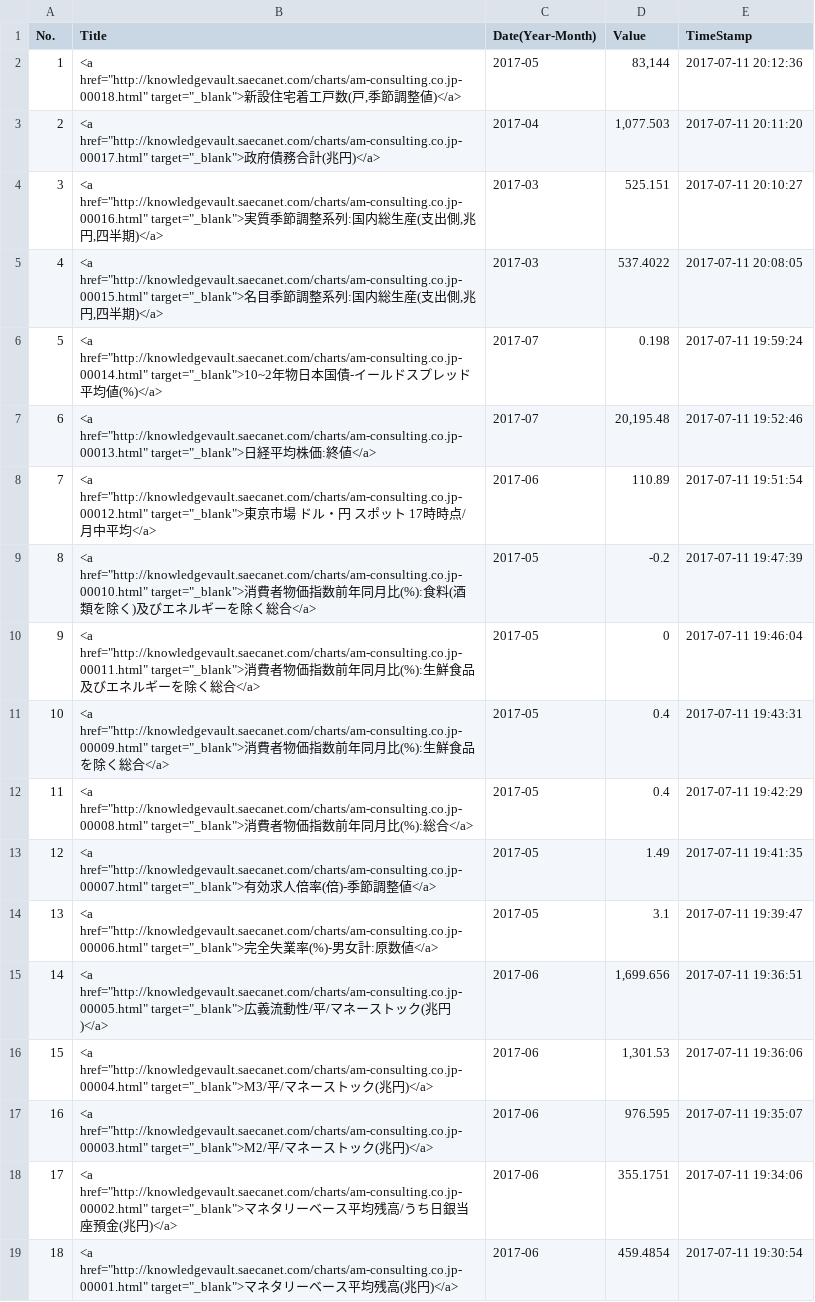
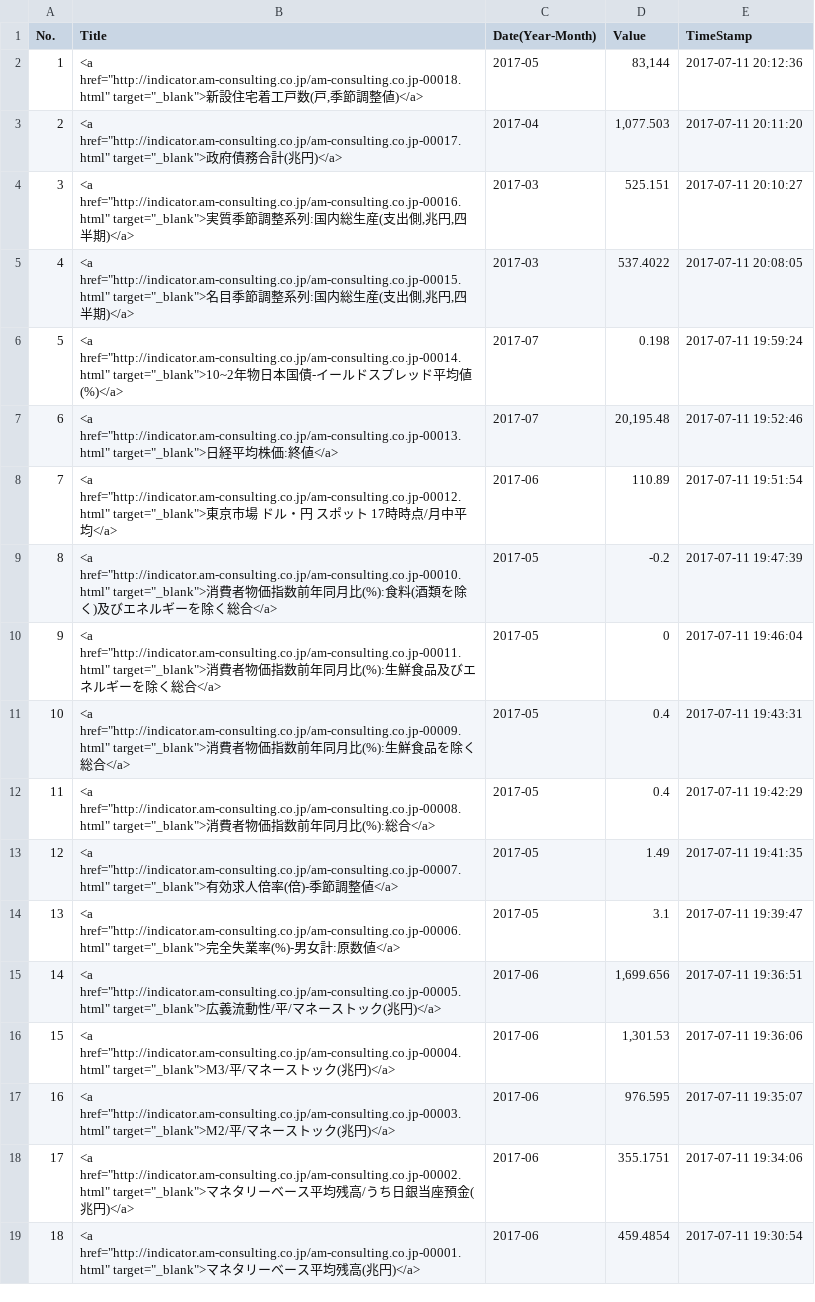
Before and after one commit to am-consulting/am-consulting.github.io, a CSV file: csv/timeSeriesList.csv, drawn as a sheet; the diff names each change by its address in the sheet, - before the commit and + after, or states it on an @@ line.

```diff
--- a/csv/timeSeriesList.csv
+++ b/csv/timeSeriesList.csv
-B2 (Title): <a href="http://knowledgevault.saecanet.com/charts/am-consulting.co.jp-00018.html" target="_blank">新…
+B2 (Title): <a href="http://indicator.am-consulting.co.jp/am-consulting.co.jp-00018.html" target="_blank">新…
-B3 (Title): <a href="http://knowledgevault.saecanet.com/charts/am-consulting.co.jp-00017.html" target="_blank">政…
+B3 (Title): <a href="http://indicator.am-consulting.co.jp/am-consulting.co.jp-00017.html" target="_blank">政…
-B4 (Title): <a href="http://knowledgevault.saecanet.com/charts/am-consulting.co.jp-00016.html" target="_blank">実…
+B4 (Title): <a href="http://indicator.am-consulting.co.jp/am-consulting.co.jp-00016.html" target="_blank">実…
-B5 (Title): <a href="http://knowledgevault.saecanet.com/charts/am-consulting.co.jp-00015.html" target="_blank">名…
+B5 (Title): <a href="http://indicator.am-consulting.co.jp/am-consulting.co.jp-00015.html" target="_blank">名…
-B6 (Title): <a href="http://knowledgevault.saecanet.com/charts/am-consulting.co.jp-00014.html" target="_blank">10~2年…
+B6 (Title): <a href="http://indicator.am-consulting.co.jp/am-consulting.co.jp-00014.html" target="_blank">10~2年…
-B7 (Title): <a href="http://knowledgevault.saecanet.com/charts/am-consulting.co.jp-00013.html" target="_blank">日…
+B7 (Title): <a href="http://indicator.am-consulting.co.jp/am-consulting.co.jp-00013.html" target="_blank">日…
-B8 (Title): <a href="http://knowledgevault.saecanet.com/charts/am-consulting.co.jp-00012.html" target="_blank">東…
+B8 (Title): <a href="http://indicator.am-consulting.co.jp/am-consulting.co.jp-00012.html" target="_blank">東…
-B9 (Title): <a href="http://knowledgevault.saecanet.com/charts/am-consulting.co.jp-00010.html" target="_blank">消…
+B9 (Title): <a href="http://indicator.am-consulting.co.jp/am-consulting.co.jp-00010.html" target="_blank">消…
-B10 (Title): <a href="http://knowledgevault.saecanet.com/charts/am-consulting.co.jp-00011.html" target="_blank">消…
+B10 (Title): <a href="http://indicator.am-consulting.co.jp/am-consulting.co.jp-00011.html" target="_blank">消…
-B11 (Title): <a href="http://knowledgevault.saecanet.com/charts/am-consulting.co.jp-00009.html" target="_blank">消…
+B11 (Title): <a href="http://indicator.am-consulting.co.jp/am-consulting.co.jp-00009.html" target="_blank">消…
-B12 (Title): <a href="http://knowledgevault.saecanet.com/charts/am-consulting.co.jp-00008.html" target="_blank">消…
+B12 (Title): <a href="http://indicator.am-consulting.co.jp/am-consulting.co.jp-00008.html" target="_blank">消…
-B13 (Title): <a href="http://knowledgevault.saecanet.com/charts/am-consulting.co.jp-00007.html" target="_blank">有…
+B13 (Title): <a href="http://indicator.am-consulting.co.jp/am-consulting.co.jp-00007.html" target="_blank">有…
-B14 (Title): <a href="http://knowledgevault.saecanet.com/charts/am-consulting.co.jp-00006.html" target="_blank">完…
+B14 (Title): <a href="http://indicator.am-consulting.co.jp/am-consulting.co.jp-00006.html" target="_blank">完…
-B15 (Title): <a href="http://knowledgevault.saecanet.com/charts/am-consulting.co.jp-00005.html" target="_blank">広…
+B15 (Title): <a href="http://indicator.am-consulting.co.jp/am-consulting.co.jp-00005.html" target="_blank">広…
-B16 (Title): <a href="http://knowledgevault.saecanet.com/charts/am-consulting.co.jp-00004.html" target="_blank">M3/平…
+B16 (Title): <a href="http://indicator.am-consulting.co.jp/am-consulting.co.jp-00004.html" target="_blank">M3/平…
-B17 (Title): <a href="http://knowledgevault.saecanet.com/charts/am-consulting.co.jp-00003.html" target="_blank">M2/平…
+B17 (Title): <a href="http://indicator.am-consulting.co.jp/am-consulting.co.jp-00003.html" target="_blank">M2/平…
-B18 (Title): <a href="http://knowledgevault.saecanet.com/charts/am-consulting.co.jp-00002.html" target="_blank">マ…
+B18 (Title): <a href="http://indicator.am-consulting.co.jp/am-consulting.co.jp-00002.html" target="_blank">マ…
-B19 (Title): <a href="http://knowledgevault.saecanet.com/charts/am-consulting.co.jp-00001.html" target="_blank">マ…
+B19 (Title): <a href="http://indicator.am-consulting.co.jp/am-consulting.co.jp-00001.html" target="_blank">マ…
```
Also changed, not shown: 1 other file.
